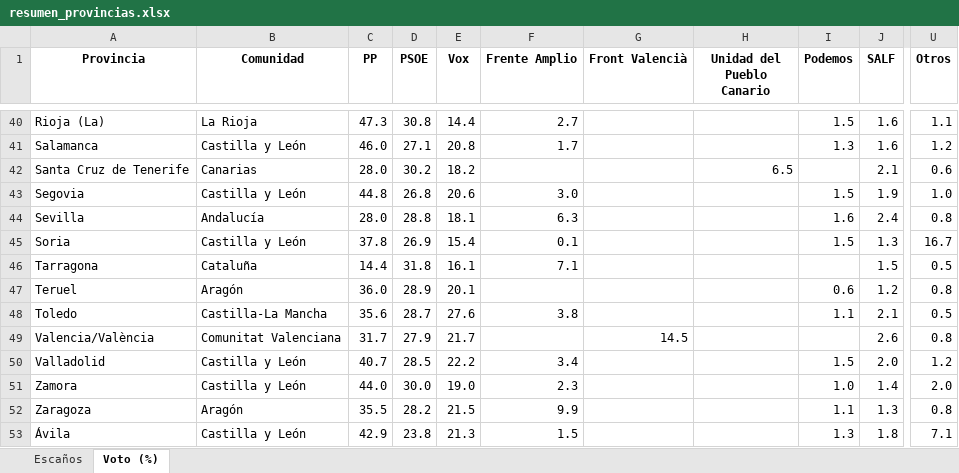
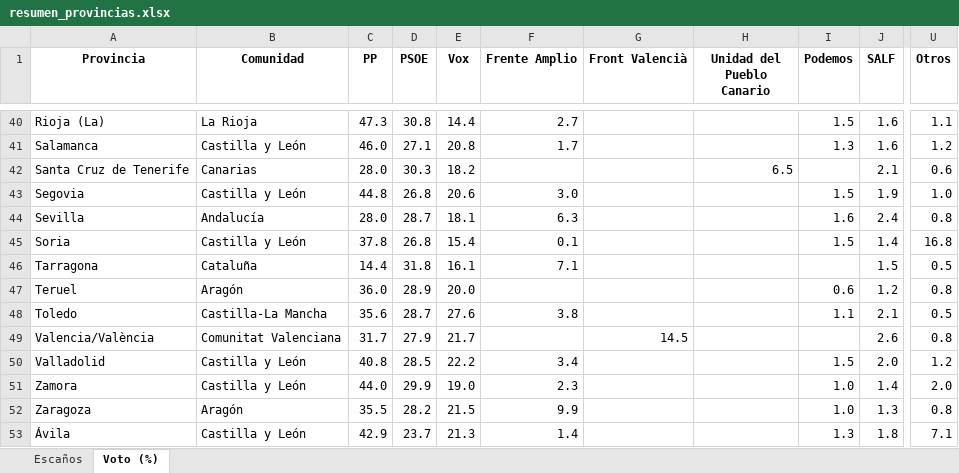
Before and after one commit to fermanpre/pondera, an Excel workbook: Web/sitio/resumen_provincias.xlsx, sheet Voto (%), drawn as a sheet; only a part is shown, gaps mark what is left out; values as stored, in another font and other column widths than the file's, no borders; the diff covers the shown part only; the diff names each change by its address in the sheet, - before the commit and + after, or states it on an @@ line.

```diff
--- a/Web/sitio/resumen_provincias.xlsx (sheet Voto (%))
+++ b/Web/sitio/resumen_provincias.xlsx (sheet Voto (%))
-D42 (PSOE): 30.2
+D42 (PSOE): 30.3
-D44 (PSOE): 28.8
+D44 (PSOE): 28.7
-D45 (PSOE): 26.9
+D45 (PSOE): 26.8
-J45 (SALF): 1.3
+J45 (SALF): 1.4
-U45 (Otros): 16.7
+U45 (Otros): 16.8
-E47 (Vox): 20.1
+E47 (Vox): 20.0
-C50 (PP): 40.7
+C50 (PP): 40.8
-D51 (PSOE): 30.0
+D51 (PSOE): 29.9
-I52 (Podemos): 1.1
+I52 (Podemos): 1.0
-D53 (PSOE): 23.8
+D53 (PSOE): 23.7
-F53 (Frente Amplio): 1.5
+F53 (Frente Amplio): 1.4
```
Also changed, not shown: 56 edited cells elsewhere in this sheet, 33 other files.
